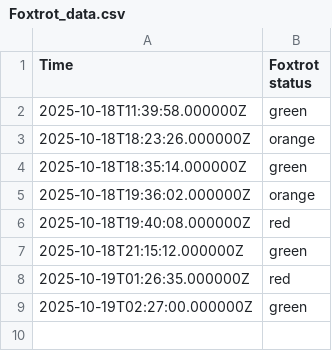
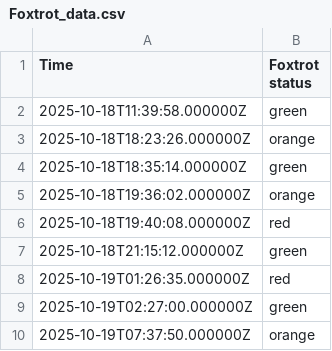
Before and after one commit to EwoutH/jotihunt-2022, a CSV file: status/Foxtrot_data.csv, drawn as a sheet; the diff names each change by its address in the sheet, - before the commit and + after, or states it on an @@ line.

```diff
--- a/status/Foxtrot_data.csv
+++ b/status/Foxtrot_data.csv
+row 10: 2025-10-19T07:37:50.000000Z | orange
```
Also changed, not shown: 1 other file.
